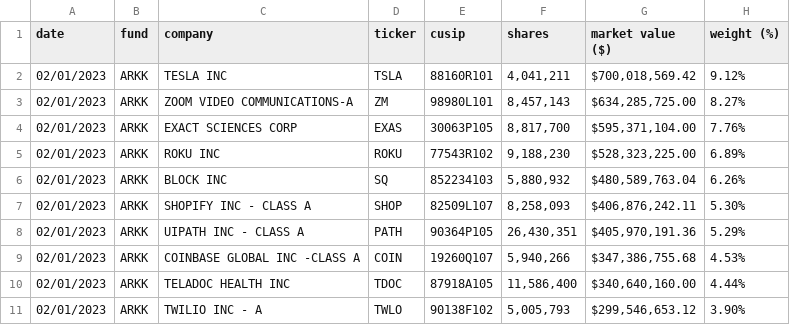
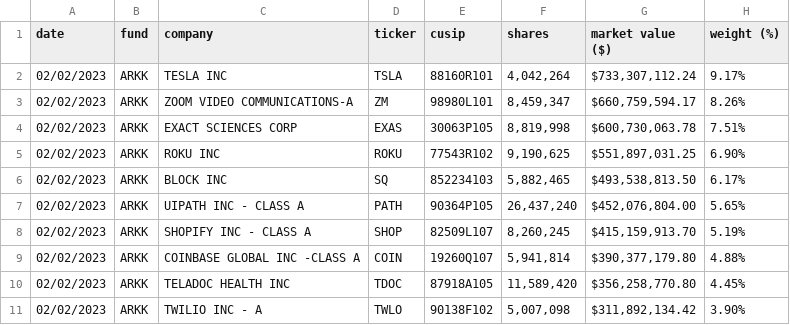
Before and after one commit to tsekityam/ark-funds-flat-data, a CSV file: ARK_INNOVATION_ETF_ARKK_HOLDINGS.csv, drawn as a sheet; only a part is shown; the diff covers the shown part only.

Commit message:
Flat: latest data (2023-02-03T00:22:09.639Z) {   "date": "2023-02-03T00:22:09.639Z",   "files": [     {       "name": "ARK_INNOVATION_ETF_ARKK_HOLDINGS.csv",       "deltaBytes": 0,       "source": "https://ark-funds.com/wp-content/uploads/funds-etf-csv/ARK_INNOVATION_ETF_ARKK_HOLDINGS.csv"     },     {       "name": "raw/ARK_INNOVATION_ETF_ARKK_HOLDINGS.csv",       "deltaBytes": 0,       "source": "https://ark-funds.com/wp-content/uploads/funds-etf-csv/ARK_INNOVATION_ETF_ARKK_HOLDINGS.csv"     }   ] }

```diff
--- a/ARK_INNOVATION_ETF_ARKK_HOLDINGS.csv
+++ b/ARK_INNOVATION_ETF_ARKK_HOLDINGS.csv
@@ -1,11 +1,11 @@
 date,fund,company,ticker,cusip,shares,market value ($),weight (%)
-02/01/2023,ARKK,TESLA INC,TSLA,88160R101,"4,041,211","$700,018,569.42",9.12%
-02/01/2023,ARKK,ZOOM VIDEO COMMUNICATIONS-A,ZM,98980L101,"8,457,143","$634,285,725.00",8.27%
-02/01/2023,ARKK,EXACT SCIENCES CORP,EXAS,30063P105,"8,817,700","$595,371,104.00",7.76%
-02/01/2023,ARKK,ROKU INC,ROKU,77543R102,"9,188,230","$528,323,225.00",6.89%
-02/01/2023,ARKK,BLOCK INC,SQ,852234103,"5,880,932","$480,589,763.04",6.26%
-02/01/2023,ARKK,SHOPIFY INC - CLASS A,SHOP,82509L107,"8,258,093","$406,876,242.11",5.30%
-02/01/2023,ARKK,UIPATH INC - CLASS A,PATH,90364P105,"26,430,351","$405,970,191.36",5.29%
-02/01/2023,ARKK,COINBASE GLOBAL INC -CLASS A,COIN,19260Q107,"5,940,266","$347,386,755.68",4.53%
-02/01/2023,ARKK,TELADOC HEALTH INC,TDOC,87918A105,"11,586,400","$340,640,160.00",4.44%
-02/01/2023,ARKK,TWILIO INC - A,TWLO,90138F102,"5,005,793","$299,546,653.12",3.90%
+02/02/2023,ARKK,TESLA INC,TSLA,88160R101,"4,042,264","$733,307,112.24",9.17%
+02/02/2023,ARKK,ZOOM VIDEO COMMUNICATIONS-A,ZM,98980L101,"8,459,347","$660,759,594.17",8.26%
+02/02/2023,ARKK,EXACT SCIENCES CORP,EXAS,30063P105,"8,819,998","$600,730,063.78",7.51%
+02/02/2023,ARKK,ROKU INC,ROKU,77543R102,"9,190,625","$551,897,031.25",6.90%
+02/02/2023,ARKK,BLOCK INC,SQ,852234103,"5,882,465","$493,538,813.50",6.17%
+02/02/2023,ARKK,UIPATH INC - CLASS A,PATH,90364P105,"26,437,240","$452,076,804.00",5.65%
+02/02/2023,ARKK,SHOPIFY INC - CLASS A,SHOP,82509L107,"8,260,245","$415,159,913.70",5.19%
+02/02/2023,ARKK,COINBASE GLOBAL INC -CLASS A,COIN,19260Q107,"5,941,814","$390,377,179.80",4.88%
+02/02/2023,ARKK,TELADOC HEALTH INC,TDOC,87918A105,"11,589,420","$356,258,770.80",4.45%
+02/02/2023,ARKK,TWILIO INC - A,TWLO,90138F102,"5,007,098","$311,892,134.42",3.90%
```
Also changed, not shown: 74 edited cells elsewhere in this file, raw/ARK_INNOVATION_ETF_ARKK_HOLDINGS.csv.
